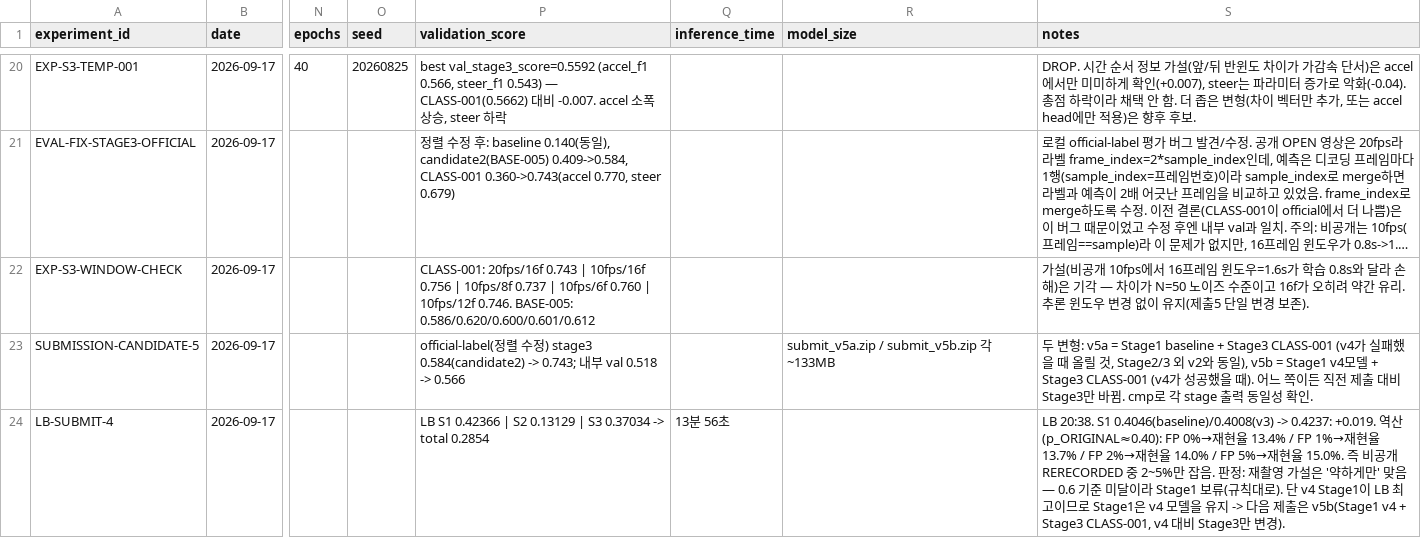
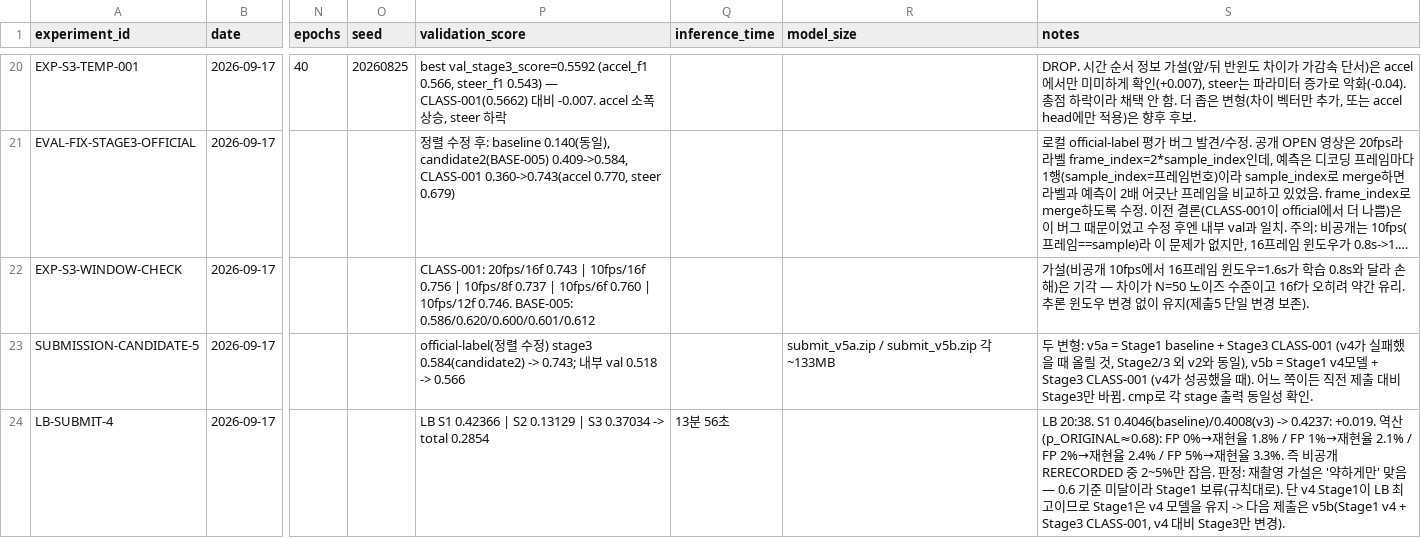
Before and after one commit to yoomstergotcha/blackbox-236753-experiments, a CSV file: experiments/experiment_log.csv, drawn as a sheet; only a part is shown, gaps mark what is left out; long unchanged cells end in …; the diff names each change by its address in the sheet, - before the commit and + after, or states it on an @@ line.

```diff
--- a/experiments/experiment_log.csv
+++ b/experiments/experiment_log.csv
-S24 (notes): …0.4237: +0.019. 역산(p_ORIGINAL≈0.40): FP 0%→재현율 13.4% / FP 1%→재현율 13.7% / FP 2%→재현율 14.0% / FP 5%→재현율 15.0%. 즉 비공…
+S24 (notes): …0.4237: +0.019. 역산(p_ORIGINAL≈0.68): FP 0%→재현율 1.8% / FP 1%→재현율 2.1% / FP 2%→재현율 2.4% / FP 5%→재현율 3.3%. 즉 비공…
```
Also changed, not shown: 2 other files.
